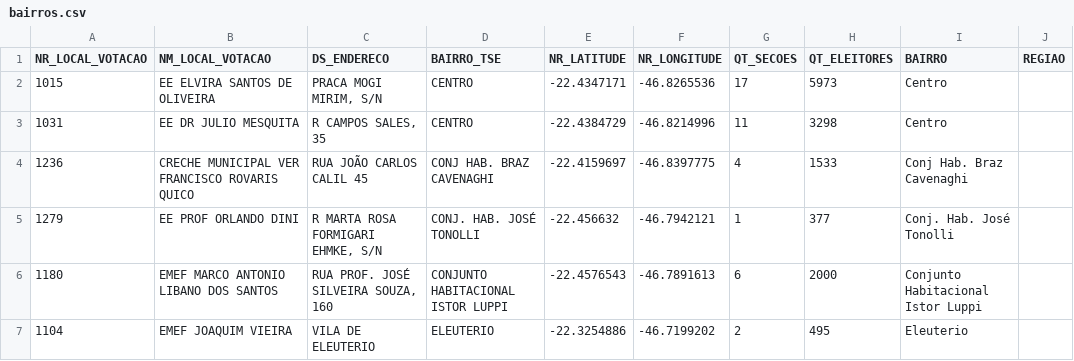
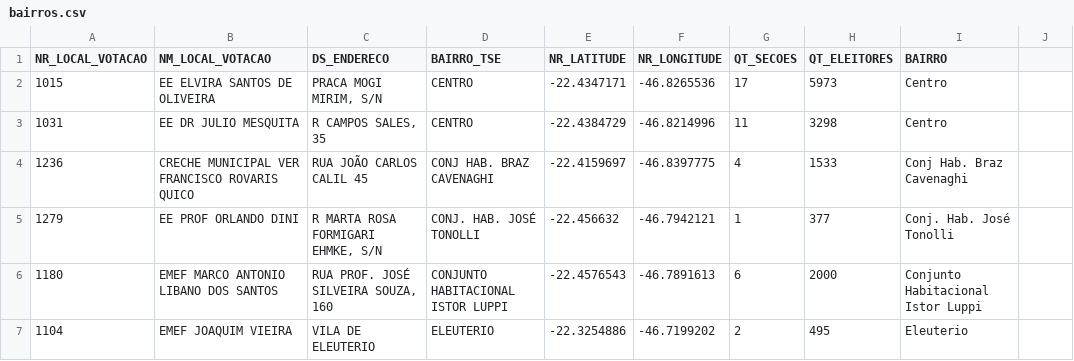
Before and after one commit to ogabrielmps/itapira-eleicoes, a CSV file: mapping/bairros.csv, drawn as a sheet; only a part is shown; the diff names each change by its address in the sheet, - before the commit and + after, or states it on an @@ line.

```diff
--- a/mapping/bairros.csv
+++ b/mapping/bairros.csv
-J1: REGIAO
+J1: (empty)
```
Also changed, not shown: 6 other files.
